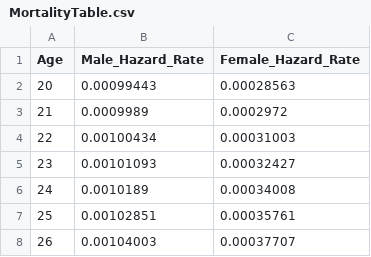
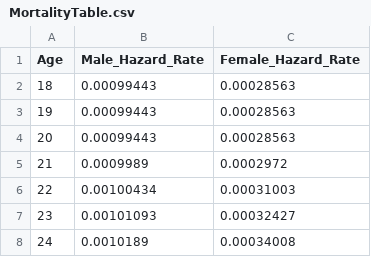
Before and after one commit to FridrikOG/life_insurance_safegame, a CSV file: backend/insurance/MortalityTable.csv, drawn as a sheet; only a part is shown; the shorter side is filled out with more unchanged rows.

```diff
--- a/backend/insurance/MortalityTable.csv
+++ b/backend/insurance/MortalityTable.csv
@@ -1,2 +1,4 @@
 Age;Male_Hazard_Rate;Female_Hazard_Rate
+18;0.00099443;0.00028563
+19;0.00099443;0.00028563
 20;0.00099443;0.00028563
```
Also changed, not shown: 2 other files.
